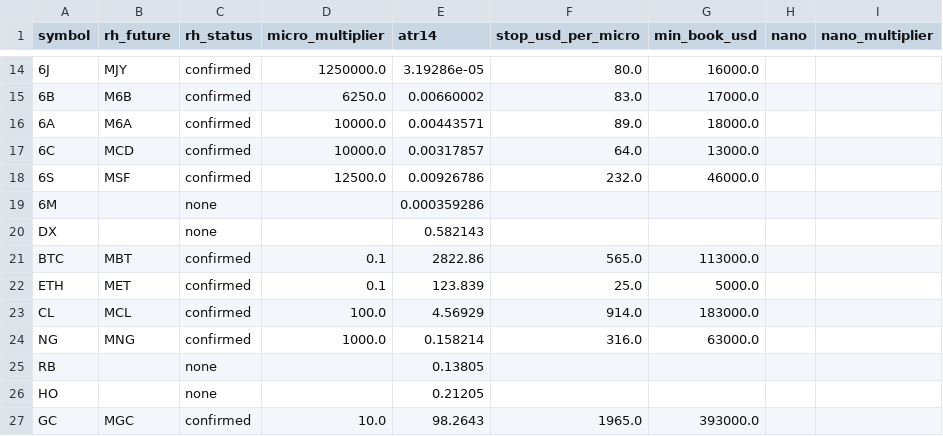
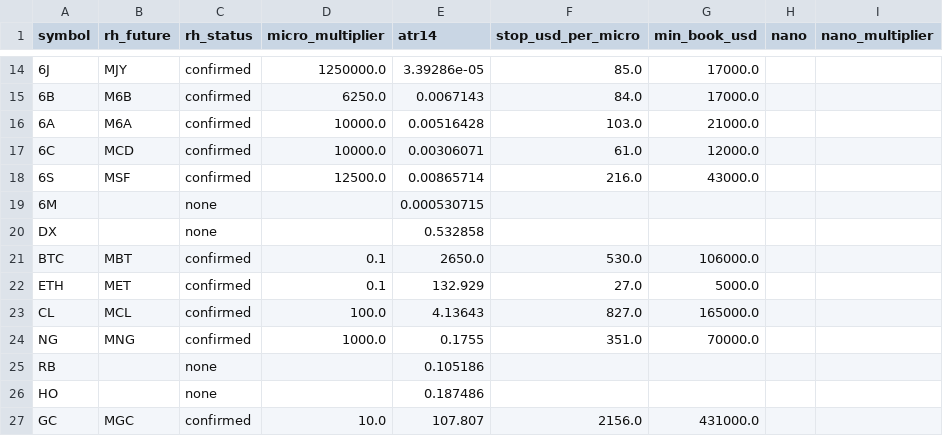
Before and after one commit to michaelkofman1-ui/Options-snapshots, a CSV file: data/derived/instruments.csv, drawn as a sheet; only a part is shown, gaps mark what is left out; the diff covers the shown part only; the diff names each change by its address in the sheet, - before the commit and + after, or states it on an @@ line.

```diff
--- a/data/derived/instruments.csv
+++ b/data/derived/instruments.csv
-E14 (atr14): 3.19286e-05
+E14 (atr14): 3.39286e-05
-F14 (stop_usd_per_micro): 80.0
+F14 (stop_usd_per_micro): 85.0
-G14 (min_book_usd): 16000.0
+G14 (min_book_usd): 17000.0
-E15 (atr14): 0.00660002
+E15 (atr14): 0.0067143
-F15 (stop_usd_per_micro): 83.0
+F15 (stop_usd_per_micro): 84.0
-E16 (atr14): 0.00443571
+E16 (atr14): 0.00516428
-F16 (stop_usd_per_micro): 89.0
+F16 (stop_usd_per_micro): 103.0
-G16 (min_book_usd): 18000.0
+G16 (min_book_usd): 21000.0
-E17 (atr14): 0.00317857
+E17 (atr14): 0.00306071
-F17 (stop_usd_per_micro): 64.0
+F17 (stop_usd_per_micro): 61.0
-G17 (min_book_usd): 13000.0
+G17 (min_book_usd): 12000.0
-E18 (atr14): 0.00926786
+E18 (atr14): 0.00865714
-F18 (stop_usd_per_micro): 232.0
+F18 (stop_usd_per_micro): 216.0
-G18 (min_book_usd): 46000.0
+G18 (min_book_usd): 43000.0
-E19 (atr14): 0.000359286
+E19 (atr14): 0.000530715
-E20 (atr14): 0.582143
+E20 (atr14): 0.532858
-E21 (atr14): 2822.86
+E21 (atr14): 2650.0
-F21 (stop_usd_per_micro): 565.0
+F21 (stop_usd_per_micro): 530.0
-G21 (min_book_usd): 113000.0
+G21 (min_book_usd): 106000.0
-E22 (atr14): 123.839
+E22 (atr14): 132.929
-F22 (stop_usd_per_micro): 25.0
+F22 (stop_usd_per_micro): 27.0
-E23 (atr14): 4.56929
+E23 (atr14): 4.13643
-F23 (stop_usd_per_micro): 914.0
+F23 (stop_usd_per_micro): 827.0
-G23 (min_book_usd): 183000.0
+G23 (min_book_usd): 165000.0
-E24 (atr14): 0.158214
+E24 (atr14): 0.1755
-F24 (stop_usd_per_micro): 316.0
+F24 (stop_usd_per_micro): 351.0
-G24 (min_book_usd): 63000.0
+G24 (min_book_usd): 70000.0
-E25 (atr14): 0.13805
+E25 (atr14): 0.105186
-E26 (atr14): 0.21205
+E26 (atr14): 0.187486
-E27 (atr14): 98.2643
+E27 (atr14): 107.807
-F27 (stop_usd_per_micro): 1965.0
+F27 (stop_usd_per_micro): 2156.0
-G27 (min_book_usd): 393000.0
+G27 (min_book_usd): 431000.0
```
Also changed, not shown: 49 edited cells elsewhere in this file, data/derived/crowding/latest.csv, 2 other files.
